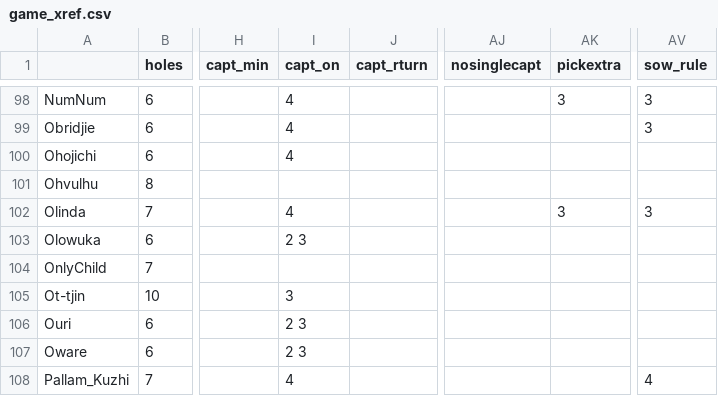
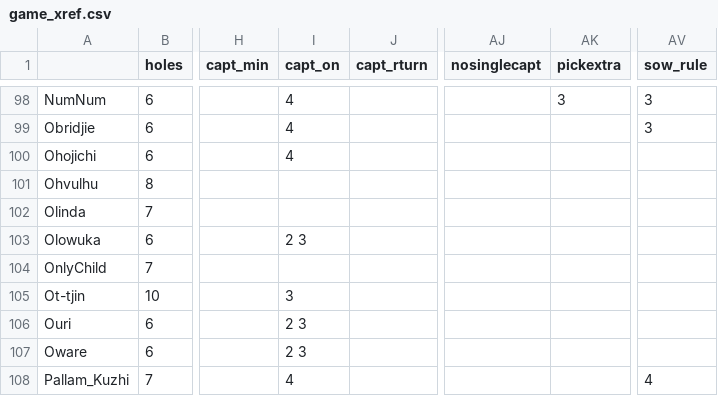
Before and after one commit to StoneShark/MancalaGames, a CSV file: docs/game_xref.csv, drawn as a sheet; only a part is shown, gaps mark what is left out; the diff names each change by its address in the sheet, - before the commit and + after, or states it on an @@ line.

Commit message:
Remove the en passant capture from Olinda--it not in the reference rules listed. Pallanguli::Olinda does has en passant capture, but is not played in rounds.

```diff
--- a/docs/game_xref.csv
+++ b/docs/game_xref.csv
-I102 (capt_on): 4
+I102 (capt_on): (empty)
-AK102 (pickextra): 3
+AK102 (pickextra): (empty)
-AV102 (sow_rule): 3
+AV102 (sow_rule): (empty)
```
Also changed, not shown: 3 other files.
